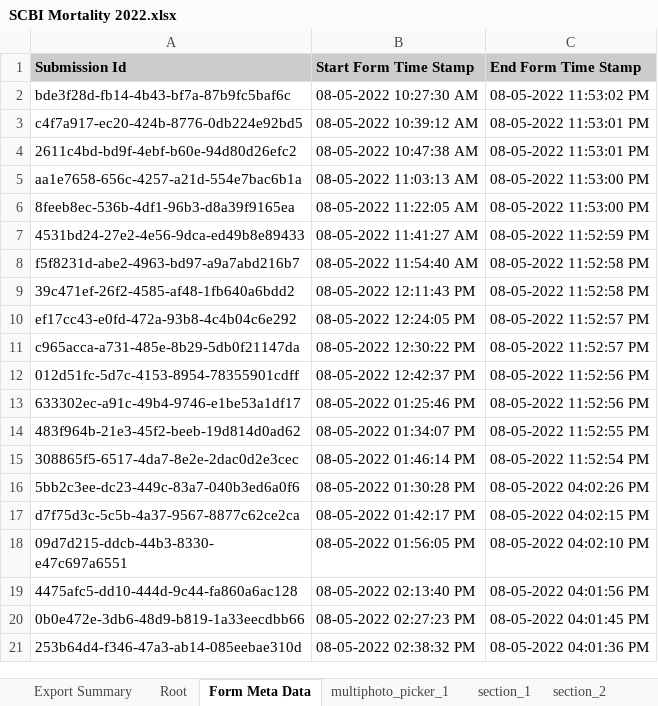
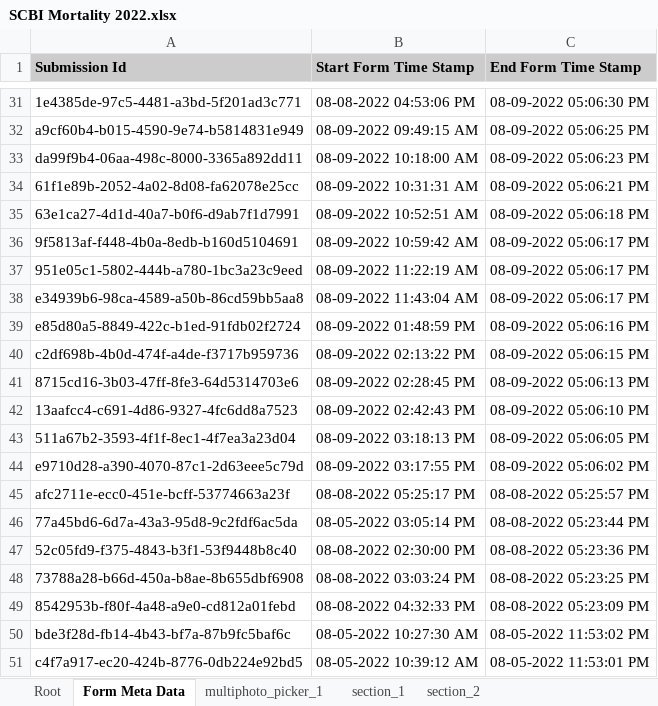
Before and after one commit to SCBI-ForestGEO/SCBImortality, an Excel workbook: raw_data/FFF_excel/SCBI Mortality 2022.xlsx, sheet Form Meta Data, drawn as a sheet; only a part is shown, gaps mark what is left out; the shorter side is filled out with more unchanged rows; values as stored, in another font and other column widths than the file's, no borders; the diff covers the shown part only; the diff names each change by its address in the sheet, - before the commit and + after, or states it on an @@ line.

```diff
--- a/raw_data/FFF_excel/SCBI Mortality 2022.xlsx (sheet Form Meta Data)
+++ b/raw_data/FFF_excel/SCBI Mortality 2022.xlsx (sheet Form Meta Data)
-sheet tab: Export Summary
+row 31: 1e4385de-97c5-4481-a3bd-5f201ad3c771 | 08-08-2022 04:53:06 PM | 08-09-2022 05:06:30 PM
+row 32: a9cf60b4-b015-4590-9e74-b5814831e949 | 08-09-2022 09:49:15 AM | 08-09-2022 05:06:25 PM
+row 33: da99f9b4-06aa-498c-8000-3365a892dd11 | 08-09-2022 10:18:00 AM | 08-09-2022 05:06:23 PM
+row 34: 61f1e89b-2052-4a02-8d08-fa62078e25cc | 08-09-2022 10:31:31 AM | 08-09-2022 05:06:21 PM
+row 35: 63e1ca27-4d1d-40a7-b0f6-d9ab7f1d7991 | 08-09-2022 10:52:51 AM | 08-09-2022 05:06:18 PM
+row 36: 9f5813af-f448-4b0a-8edb-b160d5104691 | 08-09-2022 10:59:42 AM | 08-09-2022 05:06:17 PM
+row 37: 951e05c1-5802-444b-a780-1bc3a23c9eed | 08-09-2022 11:22:19 AM | 08-09-2022 05:06:17 PM
+row 38: e34939b6-98ca-4589-a50b-86cd59bb5aa8 | 08-09-2022 11:43:04 AM | 08-09-2022 05:06:17 PM
+row 39: e85d80a5-8849-422c-b1ed-91fdb02f2724 | 08-09-2022 01:48:59 PM | 08-09-2022 05:06:16 PM
+row 40: c2df698b-4b0d-474f-a4de-f3717b959736 | 08-09-2022 02:13:22 PM | 08-09-2022 05:06:15 PM
+row 41: 8715cd16-3b03-47ff-8fe3-64d5314703e6 | 08-09-2022 02:28:45 PM | 08-09-2022 05:06:13 PM
+row 42: 13aafcc4-c691-4d86-9327-4fc6dd8a7523 | 08-09-2022 02:42:43 PM | 08-09-2022 05:06:10 PM
+row 43: 511a67b2-3593-4f1f-8ec1-4f7ea3a23d04 | 08-09-2022 03:18:13 PM | 08-09-2022 05:06:05 PM
+row 44: e9710d28-a390-4070-87c1-2d63eee5c79d | 08-09-2022 03:17:55 PM | 08-09-2022 05:06:02 PM
+row 45: afc2711e-ecc0-451e-bcff-53774663a23f | 08-08-2022 05:25:17 PM | 08-08-2022 05:25:57 PM
+row 46: 77a45bd6-6d7a-43a3-95d8-9c2fdf6ac5da | 08-05-2022 03:05:14 PM | 08-08-2022 05:23:44 PM
+row 47: 52c05fd9-f375-4843-b3f1-53f9448b8c40 | 08-08-2022 02:30:00 PM | 08-08-2022 05:23:36 PM
+row 48: 73788a28-b66d-450a-b8ae-8b655dbf6908 | 08-08-2022 03:03:24 PM | 08-08-2022 05:23:25 PM
+row 49: 8542953b-f80f-4a48-a9e0-cd812a01febd | 08-08-2022 04:32:33 PM | 08-08-2022 05:23:09 PM
```
Also changed, not shown: 29 added rows and 1 removed row elsewhere in this sheet, sheet section_1, sheet section_2, sheet Root, sheet multiphoto_picker_1, raw_data/FFF_excel/SCBI Mortality static 2022.xlsx.
